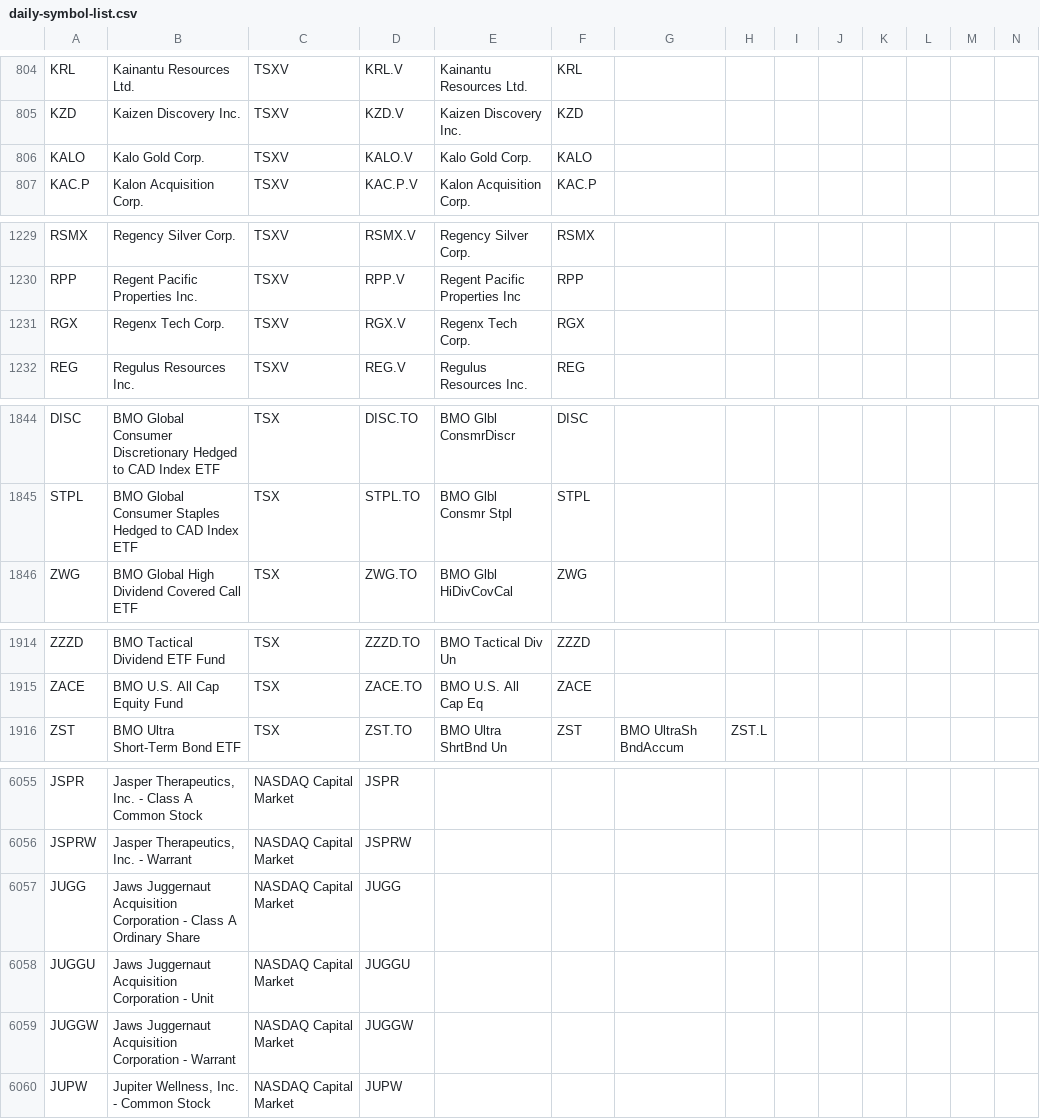
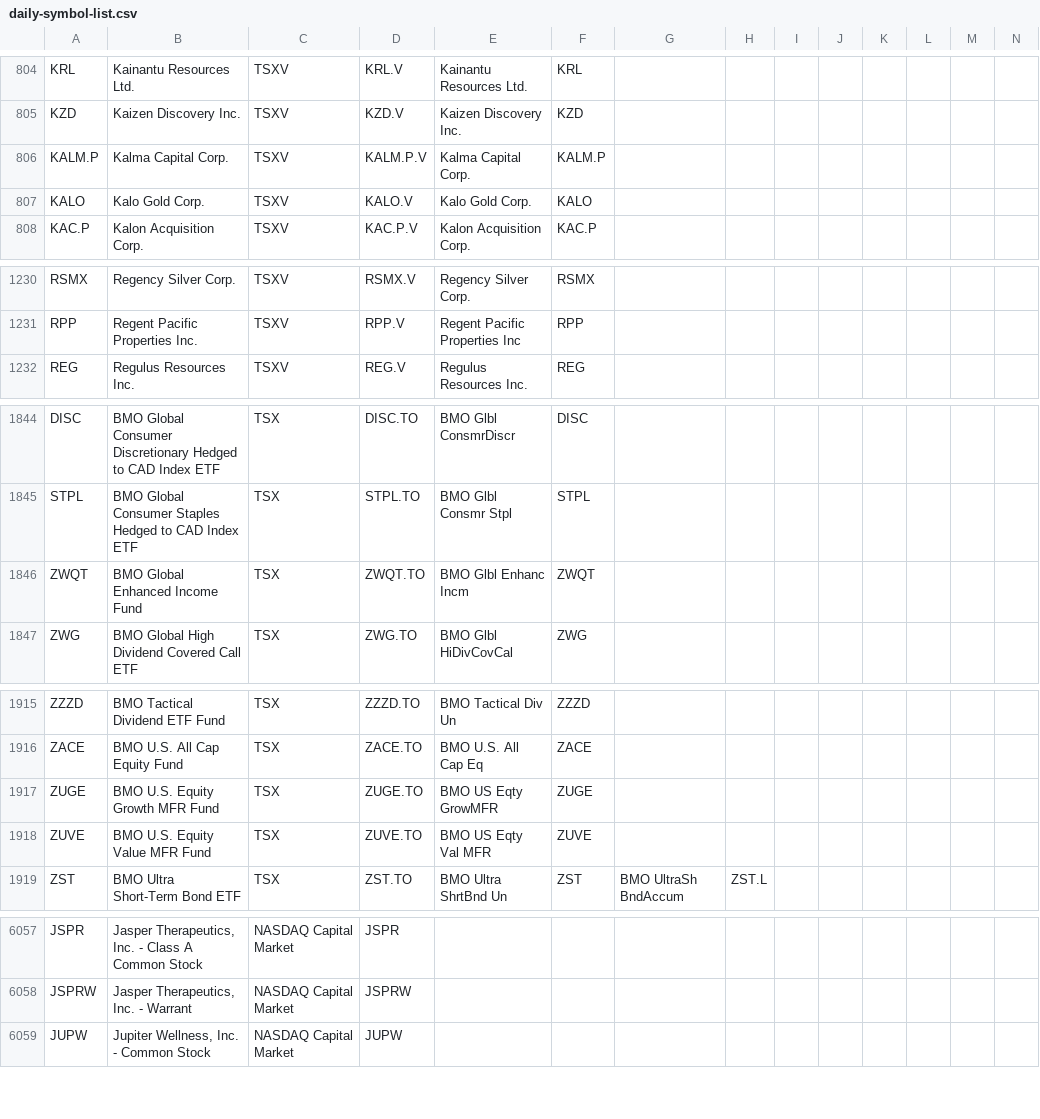
Before and after one commit to jonfriesen/symbol-list, a CSV file: web/static/data/daily-symbol-list.csv, drawn as a sheet; only a part is shown, gaps mark what is left out; removed rows and columns are numbered as before the commit, all else as after; rows hold the shown columns only; the diff covers the shown part only; the diff names each change by its address in the sheet, - before the commit and + after, or states it on an @@ line.

```diff
--- a/web/static/data/daily-symbol-list.csv
+++ b/web/static/data/daily-symbol-list.csv
+row 806: KALM.P | Kalma Capital Corp. | TSXV | KALM.P.V | Kalma Capital Corp. | KALM.P
-row 1231: RGX | Regenx Tech Corp. | TSXV | RGX.V | Regenx Tech Corp. | RGX
+row 1846: ZWQT | BMO Global Enhanced Income Fund | TSX | ZWQT.TO | BMO Glbl Enhanc Incm | ZWQT
+row 1917: ZUGE | BMO U.S. Equity Growth MFR Fund | TSX | ZUGE.TO | BMO US Eqty GrowMFR | ZUGE
+row 1918: ZUVE | BMO U.S. Equity Value MFR Fund | TSX | ZUVE.TO | BMO US Eqty Val MFR | ZUVE
-row 6057: JUGG | Jaws Juggernaut Acquisition Corporation - Class A Ordinary Share | NASDAQ Capital Market | JUGG
-row 6058: JUGGU | Jaws Juggernaut Acquisition Corporation - Unit | NASDAQ Capital Market | JUGGU
-row 6059: JUGGW | Jaws Juggernaut Acquisition Corporation - Warrant | NASDAQ Capital Market | JUGGW
```
Also changed, not shown: 1 added row, 1 removed row and 5 edited cells elsewhere in this file, web/static/data/daily-crypto-symbol-list.csv, 5 other files.
